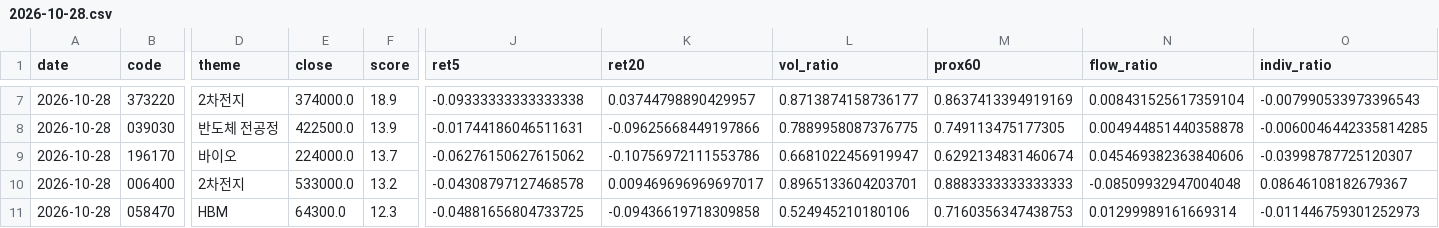
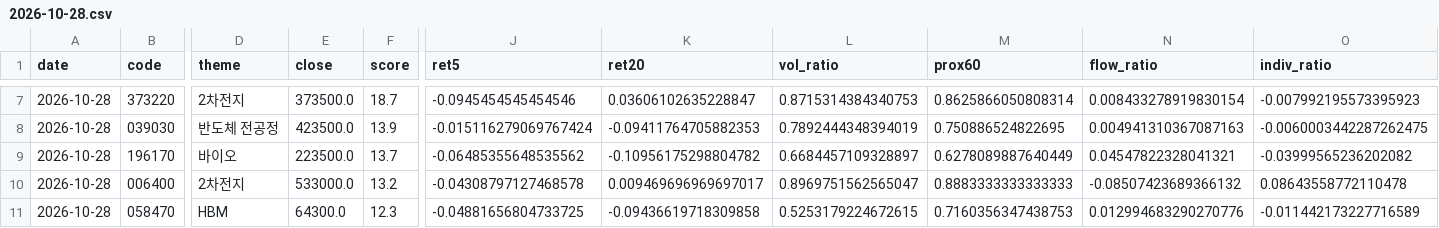
Before and after one commit to dydwns135135/-, a CSV file: kr/2026-10-28.csv, drawn as a sheet; only a part is shown, gaps mark what is left out; the diff covers the shown part only; the diff names each change by its address in the sheet, - before the commit and + after, or states it on an @@ line.

```diff
--- a/kr/2026-10-28.csv
+++ b/kr/2026-10-28.csv
-E7 (close): 374000.0
+E7 (close): 373500.0
-F7 (score): 18.9
+F7 (score): 18.7
-J7 (ret5): -0.09333333333333338
+J7 (ret5): -0.0945454545454546
-K7 (ret20): 0.03744798890429957
+K7 (ret20): 0.03606102635228847
-L7 (vol_ratio): 0.8713874158736177
+L7 (vol_ratio): 0.8715314384340753
-M7 (prox60): 0.8637413394919169
+M7 (prox60): 0.8625866050808314
-N7 (flow_ratio): 0.008431525617359104
+N7 (flow_ratio): 0.008433278919830154
-O7 (indiv_ratio): -0.007990533973396543
+O7 (indiv_ratio): -0.007992195573395923
-E8 (close): 422500.0
+E8 (close): 423500.0
-J8 (ret5): -0.01744186046511631
+J8 (ret5): -0.015116279069767424
-K8 (ret20): -0.09625668449197866
+K8 (ret20): -0.09411764705882353
-L8 (vol_ratio): 0.7889958087376775
+L8 (vol_ratio): 0.7892444348394019
-M8 (prox60): 0.749113475177305
+M8 (prox60): 0.750886524822695
-N8 (flow_ratio): 0.004944851440358878
+N8 (flow_ratio): 0.004941310367087163
-O8 (indiv_ratio): -0.0060046442335814285
+O8 (indiv_ratio): -0.0060003442287262475
-E9 (close): 224000.0
+E9 (close): 223500.0
-J9 (ret5): -0.06276150627615062
+J9 (ret5): -0.06485355648535562
-K9 (ret20): -0.10756972111553786
+K9 (ret20): -0.10956175298804782
-L9 (vol_ratio): 0.6681022456919947
+L9 (vol_ratio): 0.6684457109328897
-M9 (prox60): 0.6292134831460674
+M9 (prox60): 0.6278089887640449
-N9 (flow_ratio): 0.045469382363840606
+N9 (flow_ratio): 0.04547822328041321
-O9 (indiv_ratio): -0.03998787725120307
+O9 (indiv_ratio): -0.03999565236202082
-L10 (vol_ratio): 0.8965133604203701
+L10 (vol_ratio): 0.8969751562565047
-N10 (flow_ratio): -0.08509932947004048
+N10 (flow_ratio): -0.08507423689366132
-O10 (indiv_ratio): 0.08646108182679367
+O10 (indiv_ratio): 0.08643558772110478
-L11 (vol_ratio): 0.524945210180106
+L11 (vol_ratio): 0.5253179224672615
-N11 (flow_ratio): 0.01299989161669314
+N11 (flow_ratio): 0.012994683290270776
-O11 (indiv_ratio): -0.011446759301252973
+O11 (indiv_ratio): -0.011442173227716589
```
Also changed, not shown: 73 edited cells elsewhere in this file.
